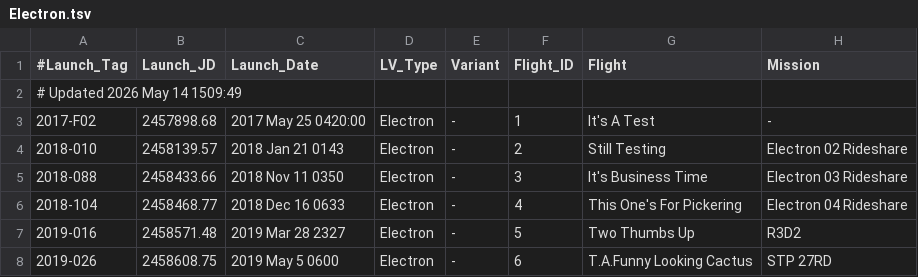
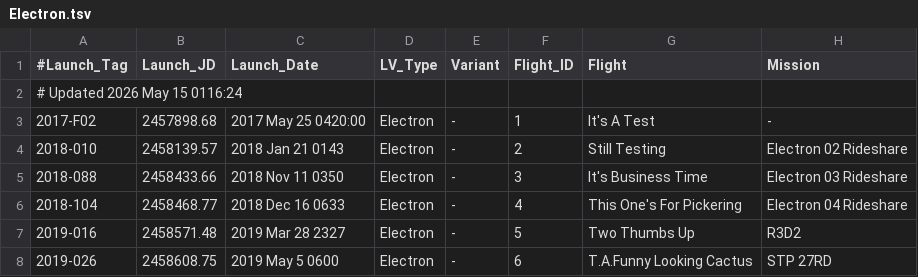
Before and after one commit to edchanonline/gh-page-space-launches, a TSV file: docs/data/raw/Electron.tsv, drawn as a sheet; only a part is shown; the diff names each change by its address in the sheet, - before the commit and + after, or states it on an @@ line.

```diff
--- a/docs/data/raw/Electron.tsv
+++ b/docs/data/raw/Electron.tsv
-A2 (#Launch_Tag): # Updated 2026 May 14 1509:49
+A2 (#Launch_Tag): # Updated 2026 May 15 0116:24
```
